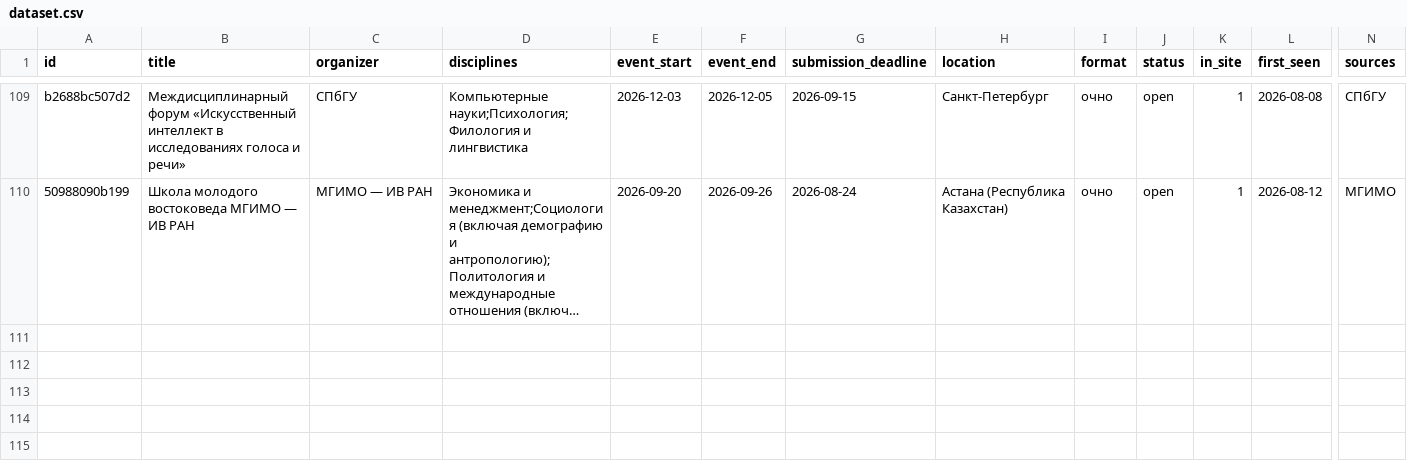
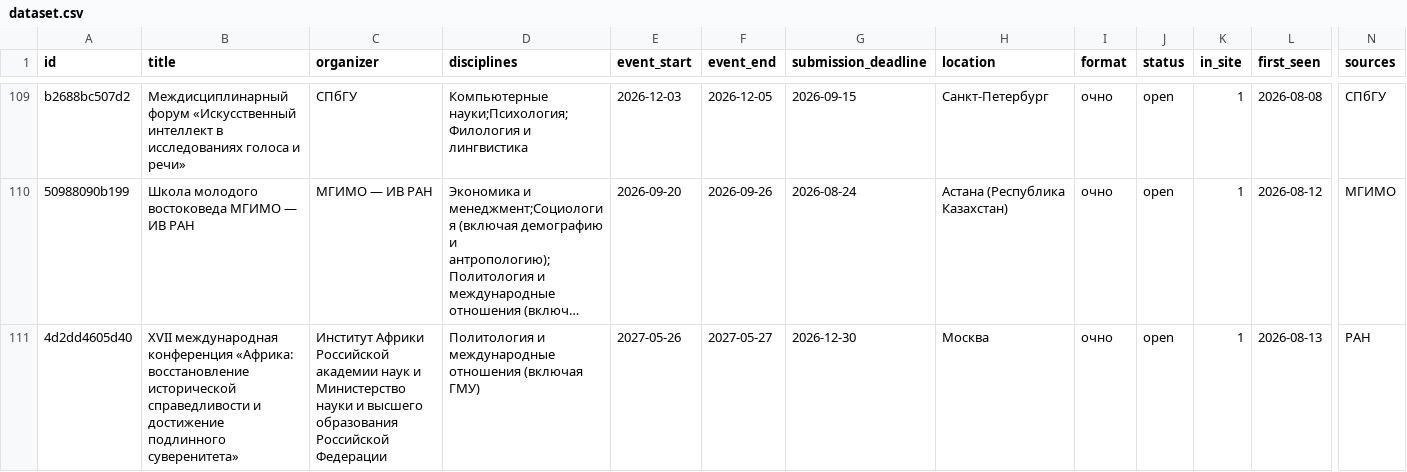
Before and after one commit to vadvu/conf-hub, a CSV file: docs/dataset.csv, drawn as a sheet; only a part is shown, gaps mark what is left out; long unchanged cells end in …; rows hold the shown columns only; the diff names each change by its address in the sheet, - before the commit and + after, or states it on an @@ line.

```diff
--- a/docs/dataset.csv
+++ b/docs/dataset.csv
+row 111: 4d2dd4605d40 | ХVII международная конференция «Африка: восстановление исторической справедливости и достижение подлинного суверенитета» | Институт Африки Российской академии наук и Министерство науки и высшего образования Российской Федерации | Политология и международные отношения (включая ГМУ) | 2027-05-26 | 2027-05-27 | 2026-12-30 | Москва | очно | open | 1 | 2026-08-13 | РАН
```
Also changed, not shown: 7 other files.
